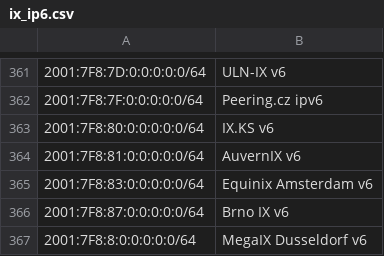
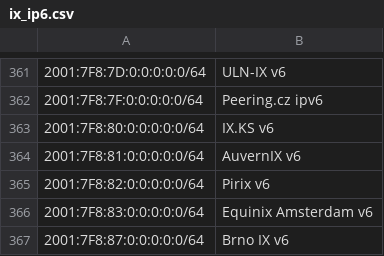
Before and after one commit to haensen/ix-networks, a CSV file: ix_ip6.csv, drawn as a sheet; only a part is shown, gaps mark what is left out; the shorter side is filled out with more unchanged rows; the diff names each change by its address in the sheet, - before the commit and + after, or states it on an @@ line.

```diff
--- a/ix_ip6.csv
+++ b/ix_ip6.csv
+row 365: 2001:7F8:82:0:0:0:0:0/64 | Pirix v6
```
